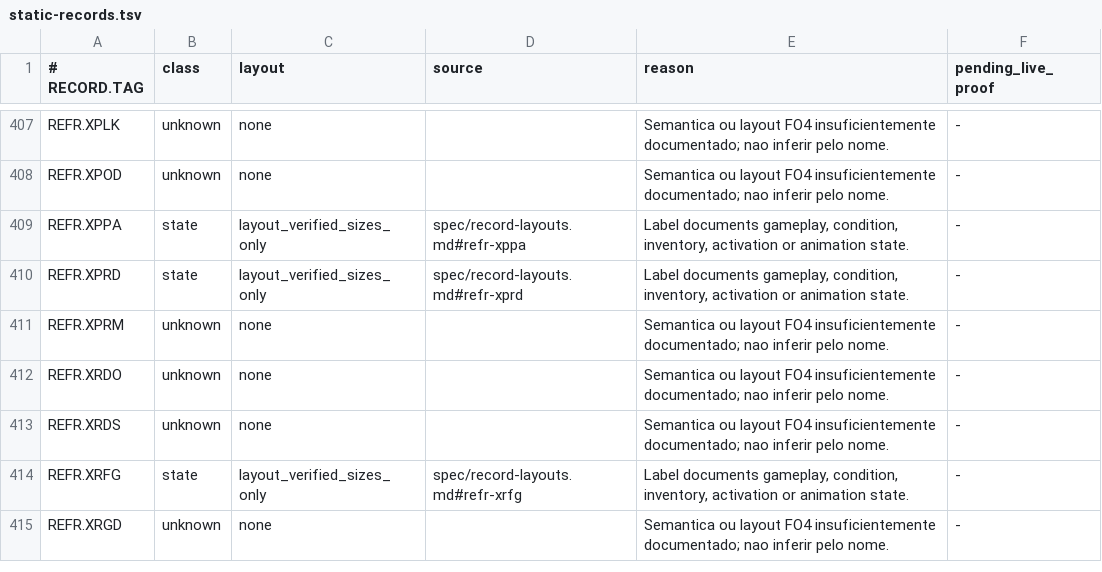
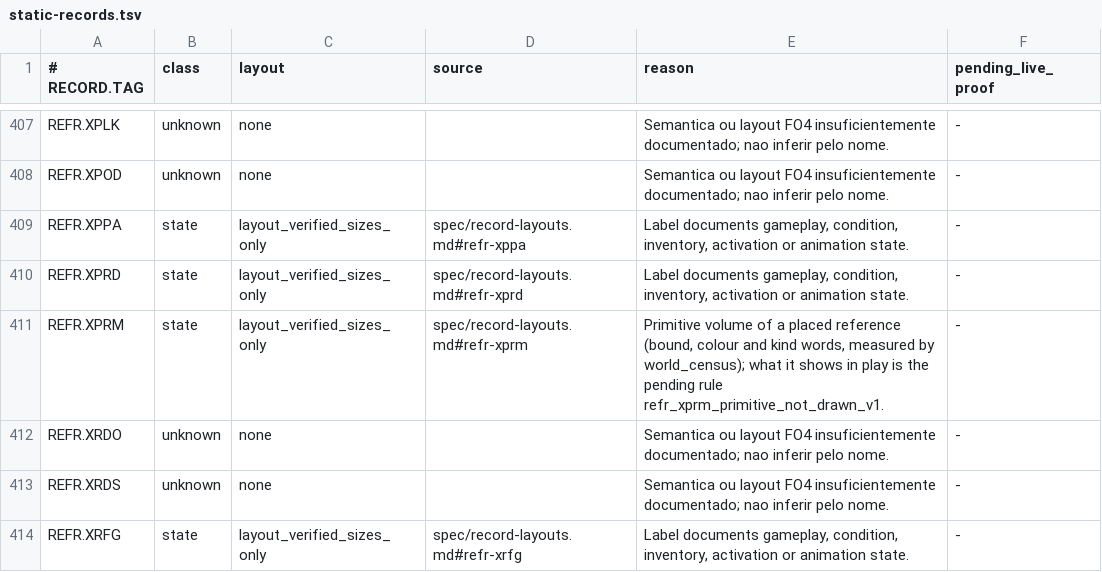
Before and after one commit to patodois/osp-fo4, a TSV file: spec/static-records.tsv, drawn as a sheet; only a part is shown, gaps mark what is left out; the shorter side is filled out with more unchanged rows.

```diff
--- a/spec/static-records.tsv
+++ b/spec/static-records.tsv
@@ -410,3 +410,3 @@ REFR.XPPA	state	layout_verified_sizes_only	spec/record-layouts.md#refr-xppa	Labe
 REFR.XPRD	state	layout_verified_sizes_only	spec/record-layouts.md#refr-xprd	Label documents gameplay, condition, inventory, activation or animation state.	-
-REFR.XPRM	unknown	none		Semantica ou layout FO4 insuficientemente documentado; nao inferir pelo nome.	-
+REFR.XPRM	state	layout_verified_sizes_only	spec/record-layouts.md#refr-xprm	Primitive volume of a placed reference (bound, colour and kind words, measured by world_census); what it shows in play is the pending rule refr_xprm_primitive_not_drawn_v1.	-
 REFR.XRDO	unknown	none		Semantica ou layout FO4 insuficientemente documentado; nao inferir pelo nome.	-
```
Also changed, not shown: 9 other files.
